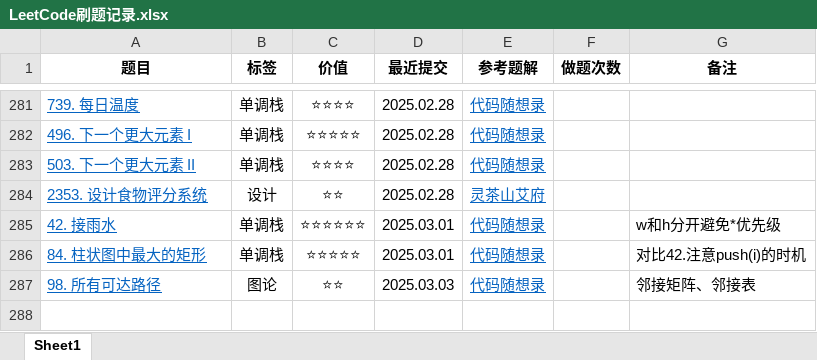
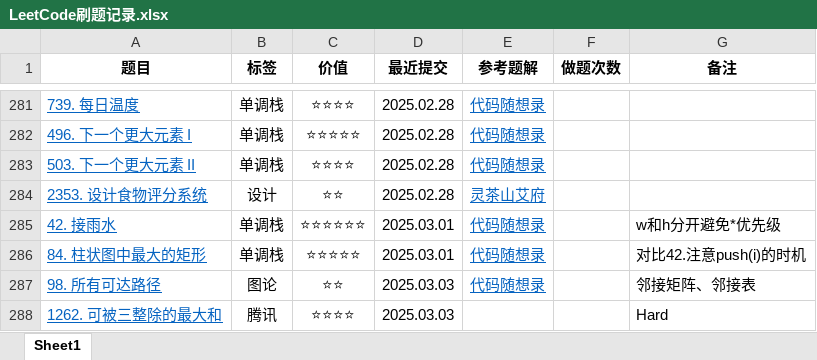
Before and after one commit to curforever/LeetCode, an Excel workbook: 刷题/LeetCode刷题记录.xlsx, sheet Sheet1, drawn as a sheet; only a part is shown, gaps mark what is left out; values as stored, in another font and other column widths than the file's, no borders; conditional formats and table styles not drawn; the diff names each change by its address in the sheet, - before the commit and + after, or states it on an @@ line.

```diff
--- a/刷题/LeetCode刷题记录.xlsx (sheet Sheet1)
+++ b/刷题/LeetCode刷题记录.xlsx (sheet Sheet1)
+row 288: 1262. 可被三整除的最大和 | 腾讯 | ⭐⭐⭐⭐ | 2025.03.03 |  |  | Hard
```
Also changed, not shown: 11 other files.
